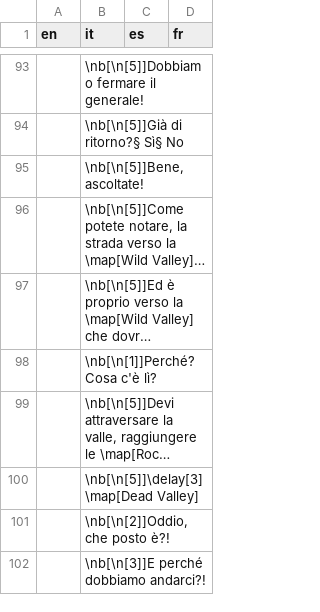
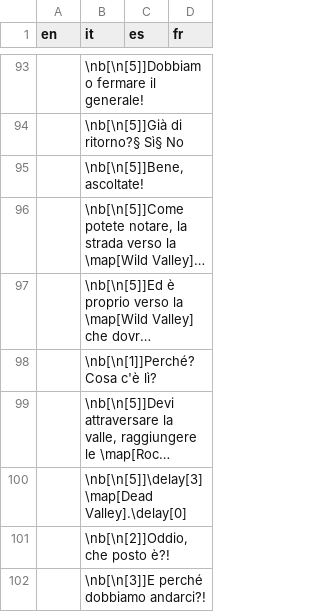
Before and after one commit to stesproject/Locale-oh2, a CSV file: map15.csv, drawn as a sheet; only a part is shown, gaps mark what is left out; long unchanged cells end in …; the diff names each change by its address in the sheet, - before the commit and + after, or states it on an @@ line.

```diff
--- a/map15.csv
+++ b/map15.csv
-B100 (it): \nb[\n[5]]\delay[3]\map[Dead Valley]
+B100 (it): \nb[\n[5]]\delay[3]\map[Dead Valley].\delay[0]
```
Also changed, not shown: map111.csv, map31.csv, 1 other file.
